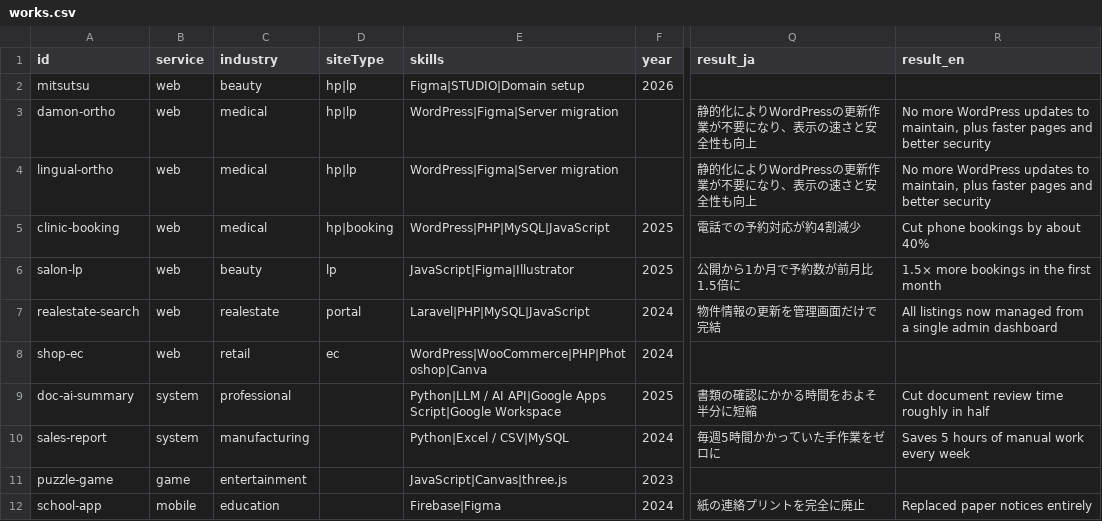
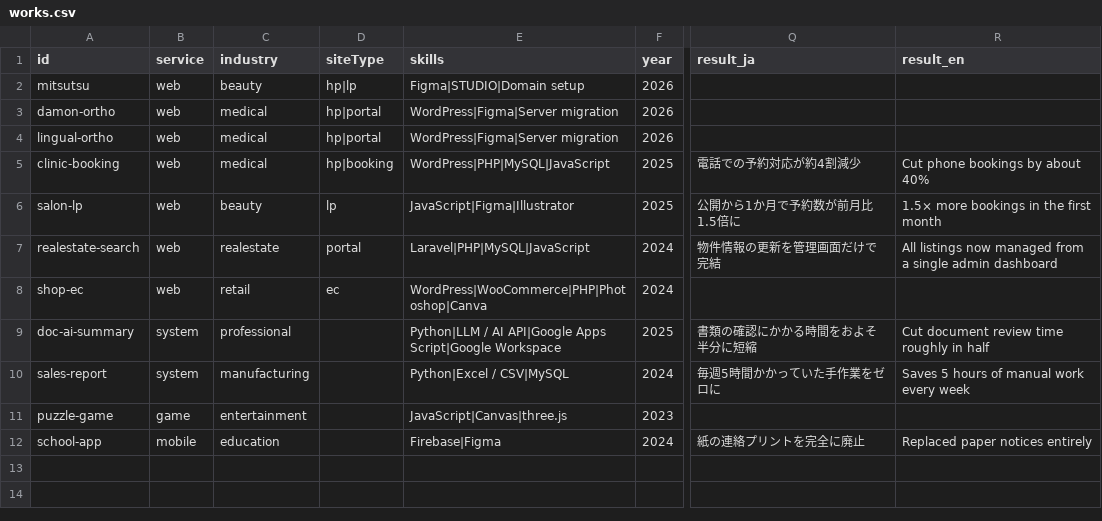
Before and after one commit to okada42/portfolio-2D, a CSV file: data/works.csv, drawn as a sheet; only a part is shown, gaps mark what is left out; the diff names each change by its address in the sheet, - before the commit and + after, or states it on an @@ line.

Commit message:
fix: orthodontics sites dated 2026, site type HP + portal, unmeasured results removed

```diff
--- a/data/works.csv
+++ b/data/works.csv
-D3:D4 (siteType): hp|lp
+D3:D4 (siteType): hp|portal
-F3:F4 (year): (empty)
+F3:F4 (year): 2026
-Q3:Q4 (result_ja): 静的化によりWordPressの更新作業が不要になり、表示の速さと安全性も向上
+Q3:Q4 (result_ja): (empty)
-R3:R4 (result_en): No more WordPress updates to maintain, plus faster pages and better security
+R3:R4 (result_en): (empty)
```
